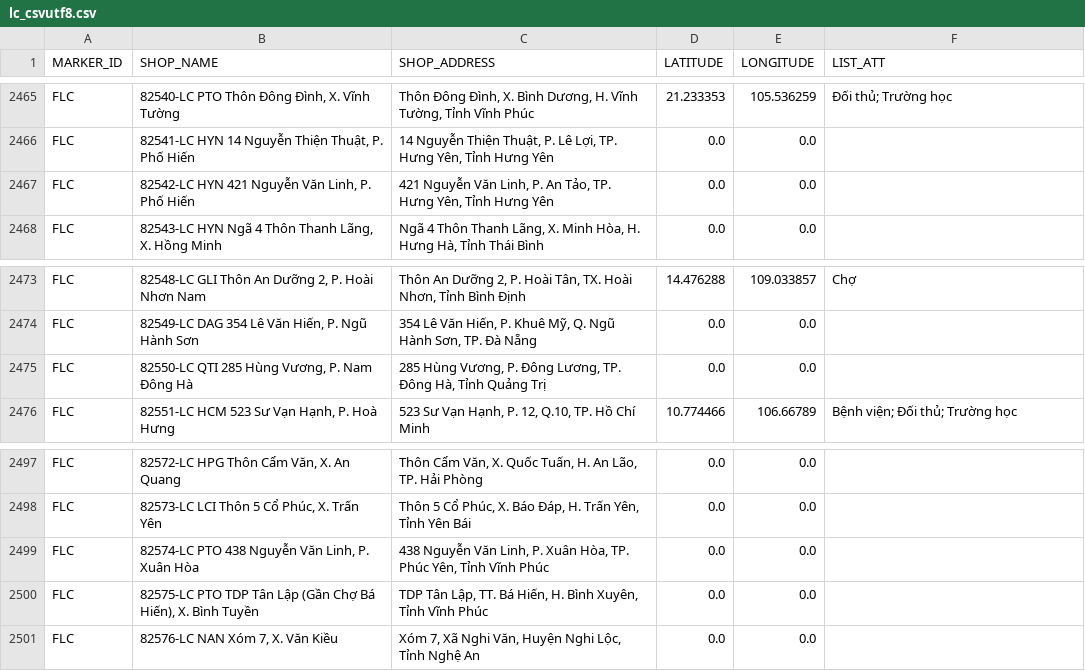
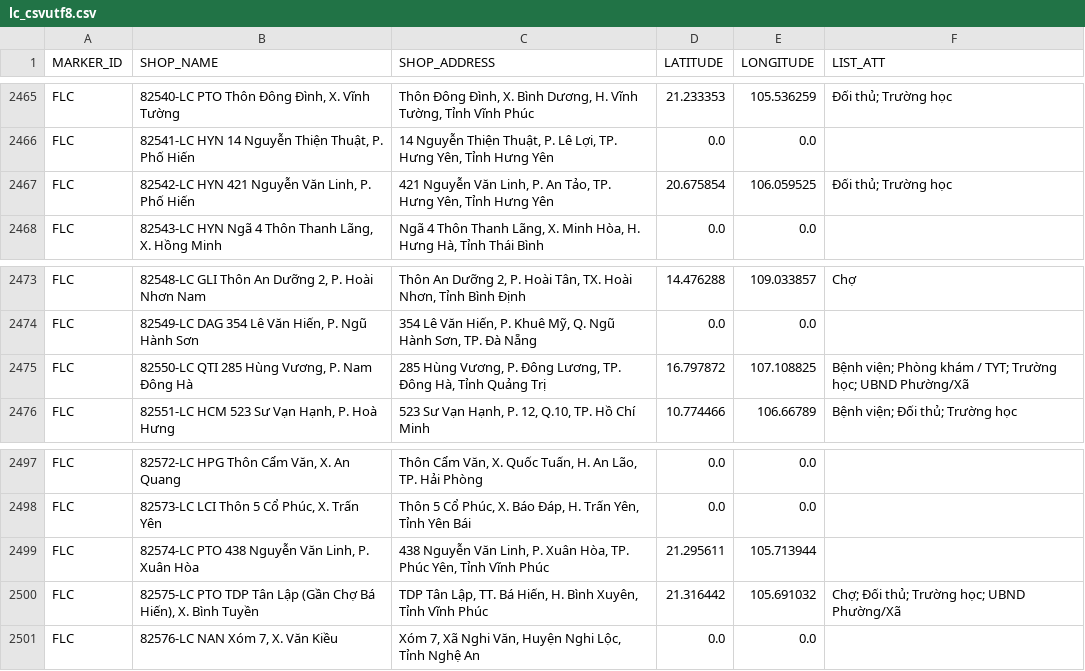
Before and after one commit to vhctruc/maplc, a CSV file: lc_csvutf8.csv, drawn as a sheet; only a part is shown, gaps mark what is left out; the diff covers the shown part only.

```diff
--- a/lc_csvutf8.csv
+++ b/lc_csvutf8.csv
@@ -2466,3 +2466,3 @@ FLC,"82540-LC PTO Thôn Đông Đình, X. Vĩnh Tường","Thôn Đông Đình,
 FLC,"82541-LC HYN 14 Nguyễn Thiện Thuật, P. Phố Hiến","14 Nguyễn Thiện Thuật, P. Lê Lợi, TP. Hưng Yên, Tỉnh Hưng Yên",0.0,0.0,
-FLC,"82542-LC HYN 421 Nguyễn Văn Linh, P. Phố Hiến","421 Nguyễn Văn Linh, P. An Tảo, TP. Hưng Yên, Tỉnh Hưng Yên",0.0,0.0,
+FLC,"82542-LC HYN 421 Nguyễn Văn Linh, P. Phố Hiến","421 Nguyễn Văn Linh, P. An Tảo, TP. Hưng Yên, Tỉnh Hưng Yên",20.675854,106.059525,Ðối thủ; Trường học
 FLC,"82543-LC HYN Ngã 4 Thôn Thanh Lãng, X. Hồng Minh","Ngã 4 Thôn Thanh Lãng, X. Minh Hòa, H. Hưng Hà, Tỉnh Thái Bình",0.0,0.0,
@@ -2474,3 +2474,3 @@ FLC,"82548-LC GLI Thôn An Dưỡng 2, P. Hoài Nhơn Nam","Thôn An Dưỡng 2,
 FLC,"82549-LC DAG 354 Lê Văn Hiến, P. Ngũ Hành Sơn","354 Lê Văn Hiến, P. Khuê Mỹ, Q. Ngũ Hành Sơn, TP. Đà Nẵng",0.0,0.0,
-FLC,"82550-LC QTI 285 Hùng Vương, P. Nam Đông Hà","285 Hùng Vương, P. Đông Lương, TP. Đông Hà, Tỉnh Quảng Trị",0.0,0.0,
+FLC,"82550-LC QTI 285 Hùng Vương, P. Nam Đông Hà","285 Hùng Vương, P. Đông Lương, TP. Đông Hà, Tỉnh Quảng Trị",16.797872,107.108825,Bệnh viện; Phòng khám / TYT; Trường học; UBND Phường/Xã
 FLC,"82551-LC HCM 523 Sư Vạn Hạnh, P. Hoà Hưng","523 Sư Vạn Hạnh, P. 12, Q.10, TP. Hồ Chí Minh",10.774466,106.66789,Bệnh viện; Ðối thủ; Trường học
@@ -2498,4 +2498,4 @@ FLC,"82572-LC HPG Thôn Cẩm Văn, X. An Quang","Thôn Cẩm Văn, X. Quốc Tu
 FLC,"82573-LC LCI Thôn 5 Cổ Phúc, X. Trấn Yên","Thôn 5 Cổ Phúc, X. Báo Đáp, H. Trấn Yên, Tỉnh Yên Bái",0.0,0.0,
-FLC,"82574-LC PTO 438 Nguyễn Văn Linh, P. Xuân Hòa","438 Nguyễn Văn Linh, P. Xuân Hòa, TP. Phúc Yên, Tỉnh Vĩnh Phúc",0.0,0.0,
-FLC,"82575-LC PTO TDP Tân Lập (Gần Chợ Bá Hiến), X. Bình Tuyền","TDP Tân Lập, TT. Bá Hiến, H. Bình Xuyên, Tỉnh Vĩnh Phúc",0.0,0.0,
+FLC,"82574-LC PTO 438 Nguyễn Văn Linh, P. Xuân Hòa","438 Nguyễn Văn Linh, P. Xuân Hòa, TP. Phúc Yên, Tỉnh Vĩnh Phúc",21.295611,105.713944,
+FLC,"82575-LC PTO TDP Tân Lập (Gần Chợ Bá Hiến), X. Bình Tuyền","TDP Tân Lập, TT. Bá Hiến, H. Bình Xuyên, Tỉnh Vĩnh Phúc",21.316442,105.691032,Chợ; Ðối thủ; Trường học; UBND Phường/Xã
 FLC,"82576-LC NAN Xóm 7, X. Văn Kiều","Xóm 7, Xã Nghi Văn, Huyện Nghi Lộc, Tỉnh Nghệ An",0.0,0.0,
```
Also changed, not shown: 32 edited cells elsewhere in this file.
